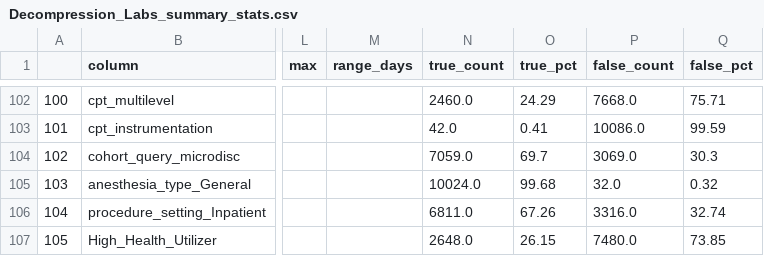
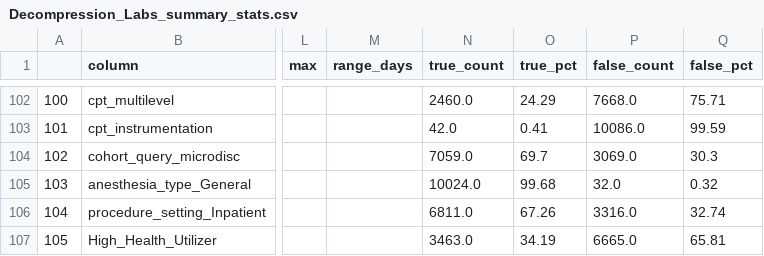
Before and after one commit to dkumar2701/Health_Util, a CSV file: Decompression_Labs_summary_stats.csv, drawn as a sheet; only a part is shown, gaps mark what is left out; the diff names each change by its address in the sheet, - before the commit and + after, or states it on an @@ line.

```diff
--- a/Decompression_Labs_summary_stats.csv
+++ b/Decompression_Labs_summary_stats.csv
-N107 (true_count): 2648.0
+N107 (true_count): 3463.0
-O107 (true_pct): 26.15
+O107 (true_pct): 34.19
-P107 (false_count): 7480.0
+P107 (false_count): 6665.0
-Q107 (false_pct): 73.85
+Q107 (false_pct): 65.81
```
Also changed, not shown: Decompression_Labs_percentile_75_thresholds.csv, Fusion_Labs_percentile_75_thresholds.csv, 2 other files.
